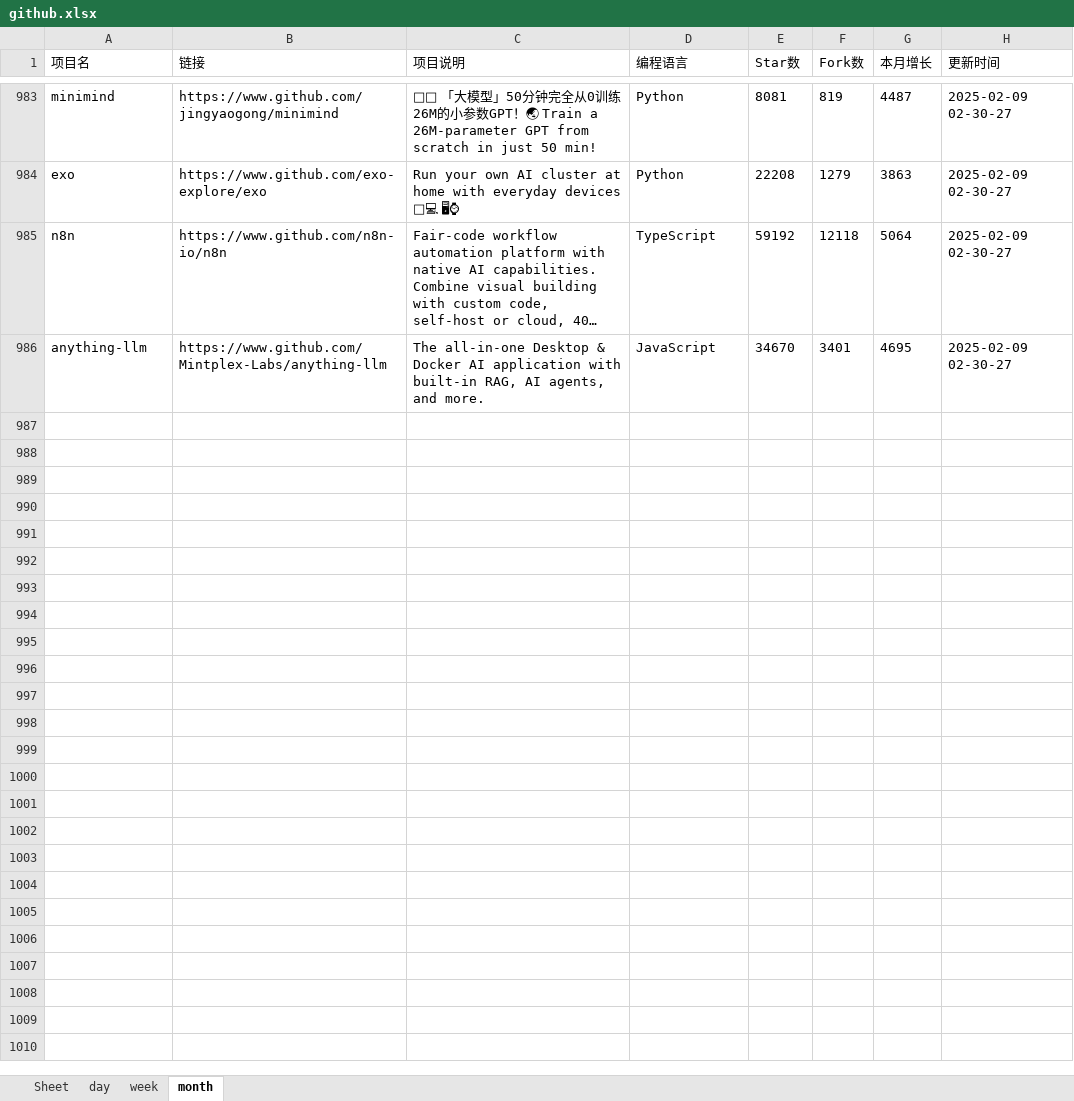
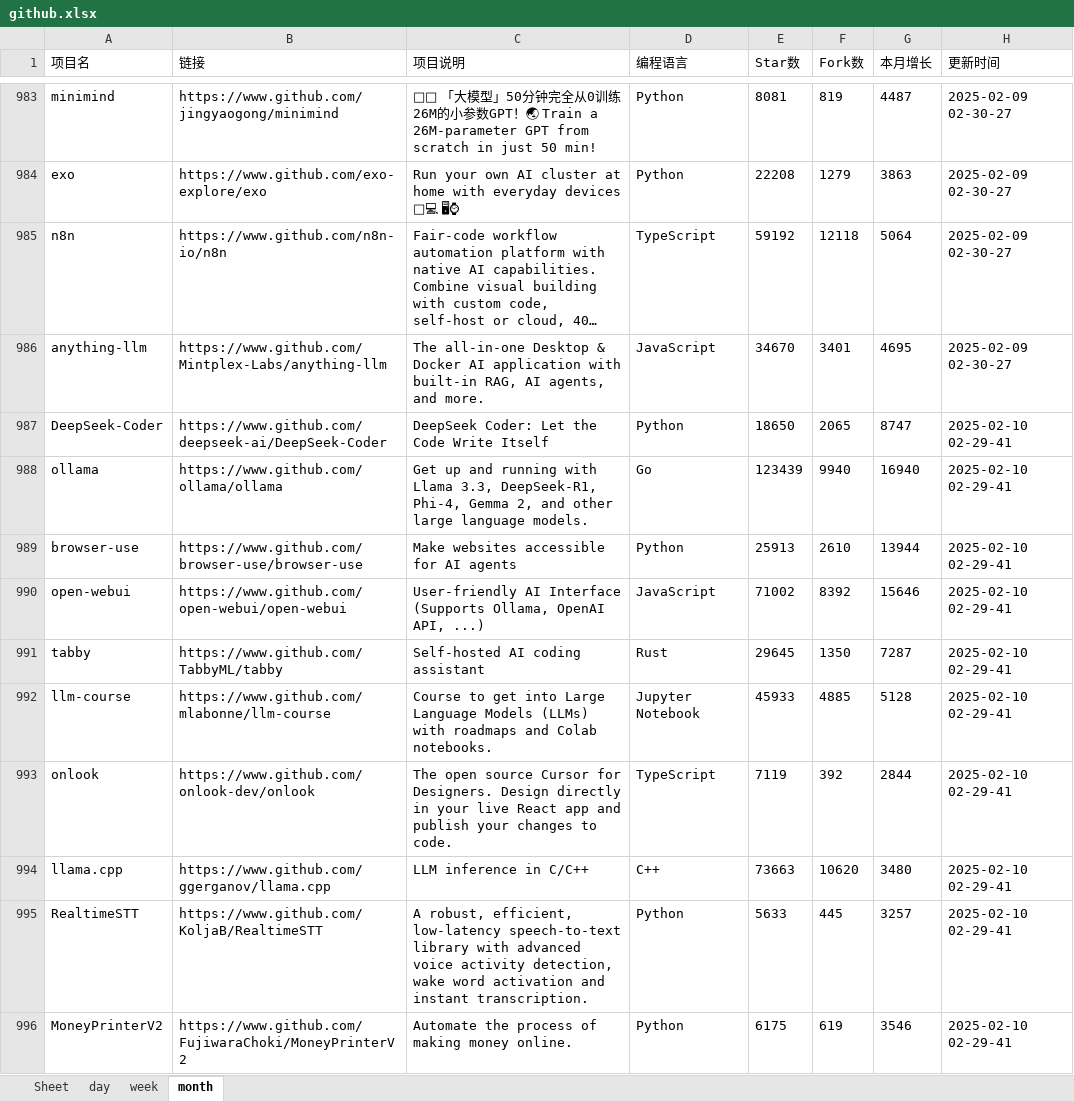
Before and after one commit to WHG555/github-today-repositories, an Excel workbook: github.xlsx, sheet month, drawn as a sheet; only a part is shown, gaps mark what is left out; long unchanged cells end in …; values as stored, in another font and other column widths than the file's, no borders; the diff covers the shown part only; the diff names each change by its address in the sheet, - before the commit and + after, or states it on an @@ line.

```diff
--- a/github.xlsx (sheet month)
+++ b/github.xlsx (sheet month)
+row 987: DeepSeek-Coder | https://www.github.com/deepseek-ai/DeepSeek-Coder | DeepSeek Coder: Let the Code Write Itself | Python | 18650 | 2065 | 8747 | 2025-02-10 02-29-41
+row 988: ollama | https://www.github.com/ollama/ollama | Get up and running with Llama 3.3, DeepSeek-R1, Phi-4, Gemma 2, and other large language models. | Go | 123439 | 9940 | 16940 | 2025-02-10 02-29-41
+row 989: browser-use | https://www.github.com/browser-use/browser-use | Make websites accessible for AI agents | Python | 25913 | 2610 | 13944 | 2025-02-10 02-29-41
+row 990: open-webui | https://www.github.com/open-webui/open-webui | User-friendly AI Interface (Supports Ollama, OpenAI API, ...) | JavaScript | 71002 | 8392 | 15646 | 2025-02-10 02-29-41
+row 991: tabby | https://www.github.com/TabbyML/tabby | Self-hosted AI coding assistant | Rust | 29645 | 1350 | 7287 | 2025-02-10 02-29-41
+row 992: llm-course | https://www.github.com/mlabonne/llm-course | Course to get into Large Language Models (LLMs) with roadmaps and Colab notebooks. | Jupyter Notebook | 45933 | 4885 | 5128 | 2025-02-10 02-29-41
+row 993: onlook | https://www.github.com/onlook-dev/onlook | The open source Cursor for Designers. Design directly in your live React app and publish your changes to code. | TypeScript | 7119 | 392 | 2844 | 2025-02-10 02-29-41
+row 994: llama.cpp | https://www.github.com/ggerganov/llama.cpp | LLM inference in C/C++ | C++ | 73663 | 10620 | 3480 | 2025-02-10 02-29-41
+row 995: RealtimeSTT | https://www.github.com/KoljaB/RealtimeSTT | A robust, efficient, low-latency speech-to-text library with advanced voice activity detection, wake word activation and instant transcription. | Python | 5633 | 445 | 3257 | 2025-02-10 02-29-41
+row 996: MoneyPrinterV2 | https://www.github.com/FujiwaraChoki/MoneyPrinterV2 | Automate the process of making money online. | Python | 6175 | 619 | 3546 | 2025-02-10 02-29-41
```
Also changed, not shown: 9 added rows elsewhere in this sheet, sheet week, sheet day.
